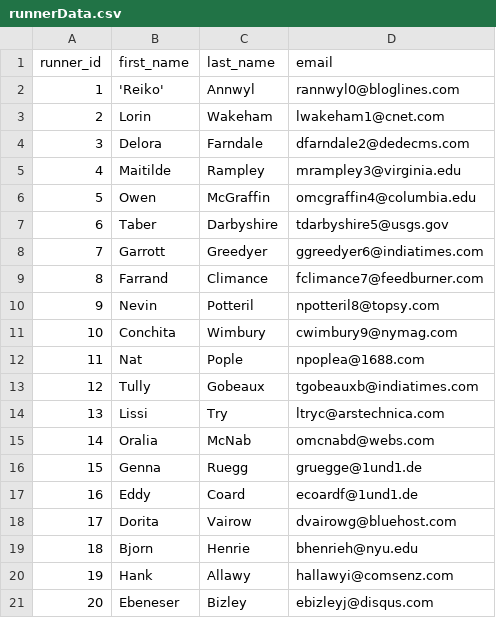
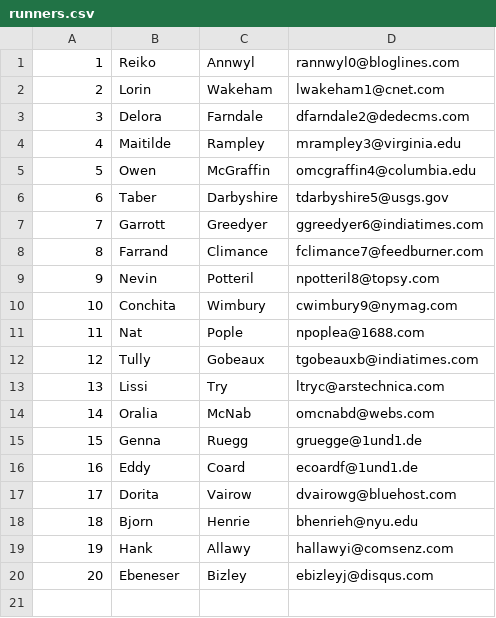
Before and after one commit to C05-Chan/Web-Prog, a CSV file: runners.csv (was runnerData.csv), drawn as a sheet.

```diff
--- a/runnerData.csv
+++ b/runners.csv
@@ -1,3 +1,2 @@
-runner_id,first_name,last_name,email
-1,'Reiko', Annwyl,rannwyl0@bloglines.com
+1,Reiko, Annwyl,rannwyl0@bloglines.com
 2,Lorin,Wakeham,lwakeham1@cnet.com
```
Also changed, not shown: 8 other files.
